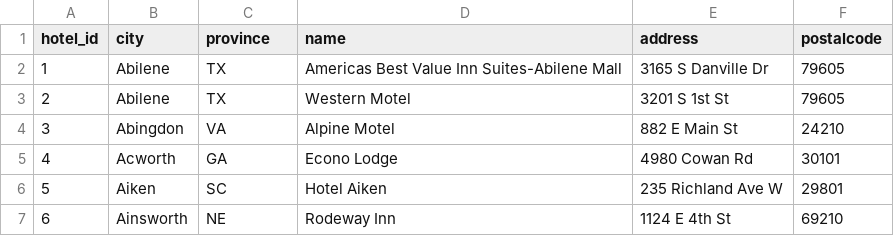
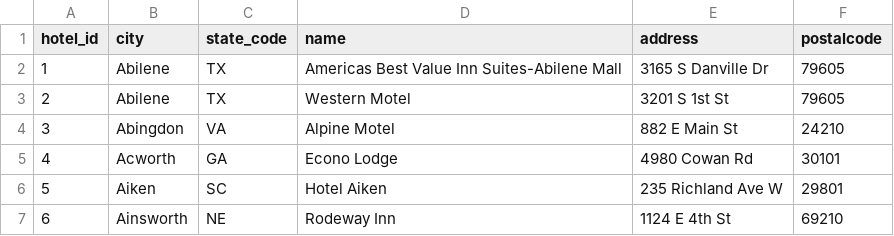
Before and after one commit to tmibvishal/healTrip, a CSV file: data/hotels.csv, drawn as a sheet; only a part is shown.

```diff
--- a/data/hotels.csv
+++ b/data/hotels.csv
@@ -1,2 +1,2 @@
-hotel_id,city,province,name,address,postalcode
+hotel_id,city,state_code,name,address,postalcode
 1,Abilene,TX,Americas Best Value Inn Suites-Abilene Mall,3165 S Danville Dr,79605
```
Also changed, not shown: data/codes.csv, 6 other files.
